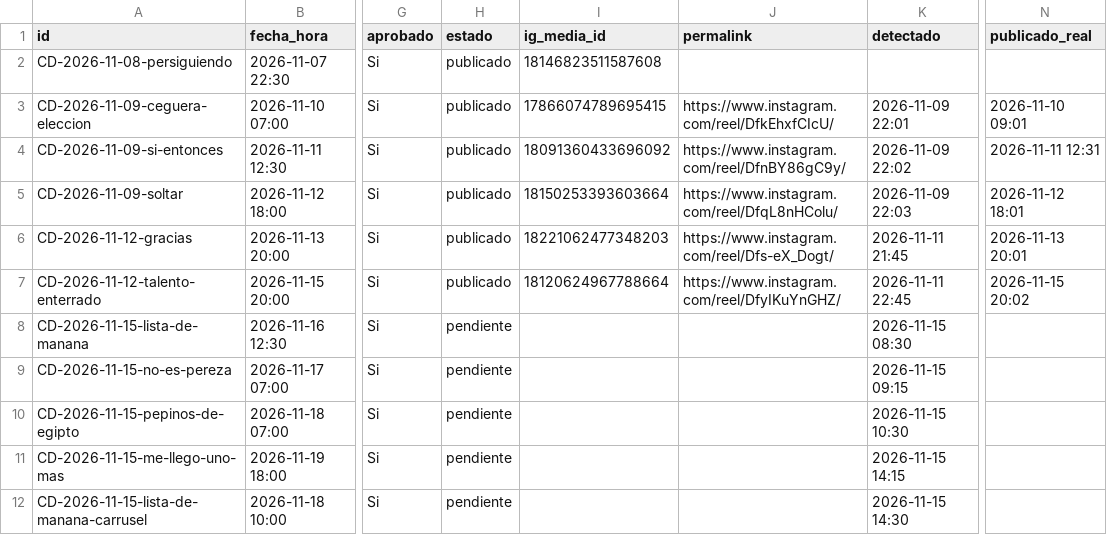
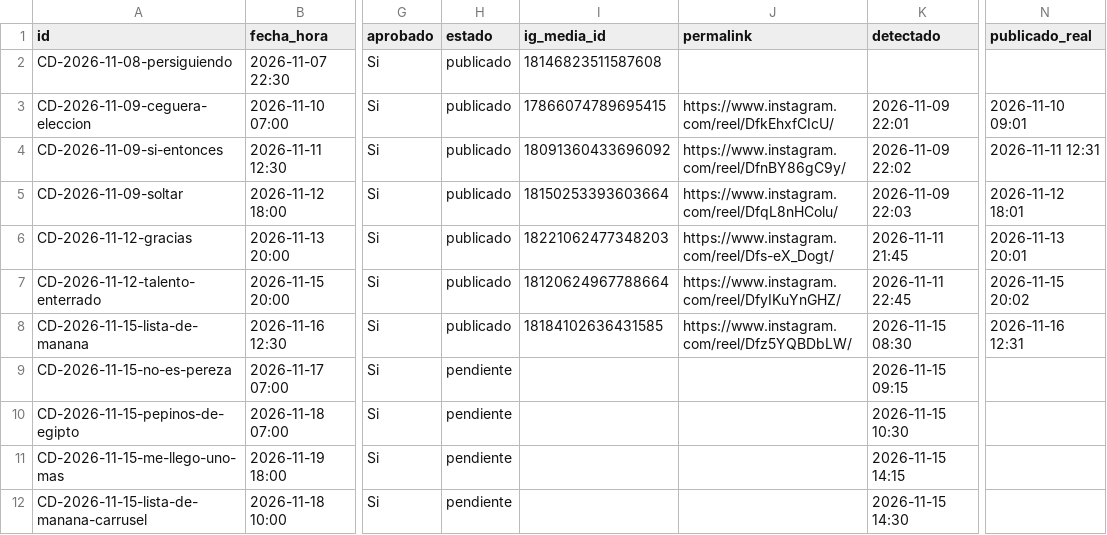
Before and after one commit to carrito-azul/caminos-divinos-publicador, a CSV file: calendario.csv, drawn as a sheet; only a part is shown, gaps mark what is left out; the diff names each change by its address in the sheet, - before the commit and + after, or states it on an @@ line.

Commit message:
Actualiza calendario y metricas

```diff
--- a/calendario.csv
+++ b/calendario.csv
-H8 (estado): pendiente
+H8 (estado): publicado
-I8 (ig_media_id): (empty)
+I8 (ig_media_id): 18184102636431585
-J8 (permalink): (empty)
+J8 (permalink): https://www.instagram.com/reel/Dfz5YQBDbLW/
-N8 (publicado_real): (empty)
+N8 (publicado_real): 2026-11-16 12:31
```
Also changed, not shown: 2 other files.
